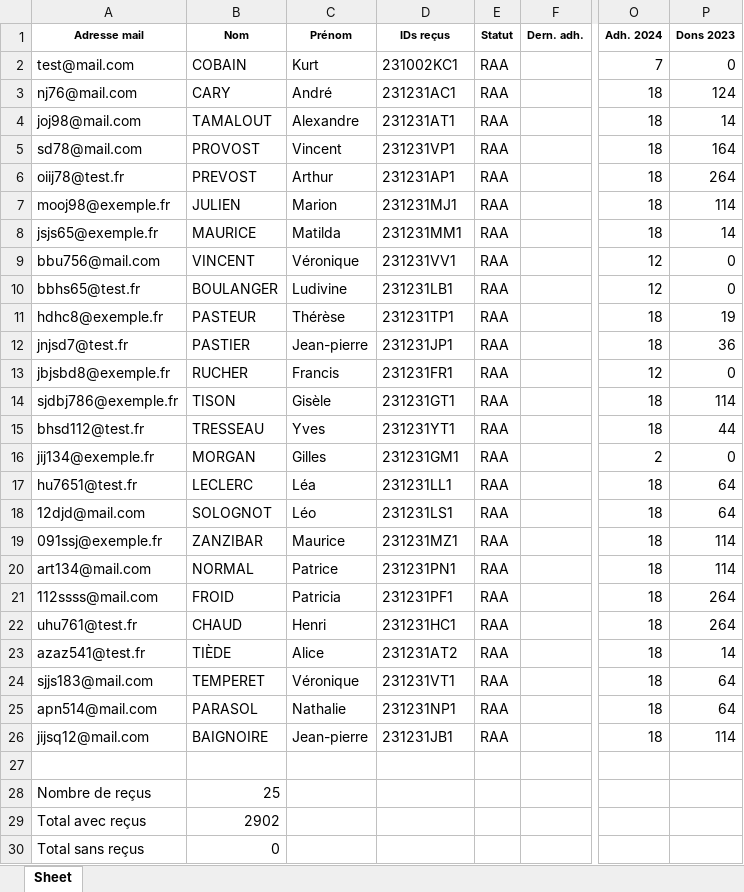
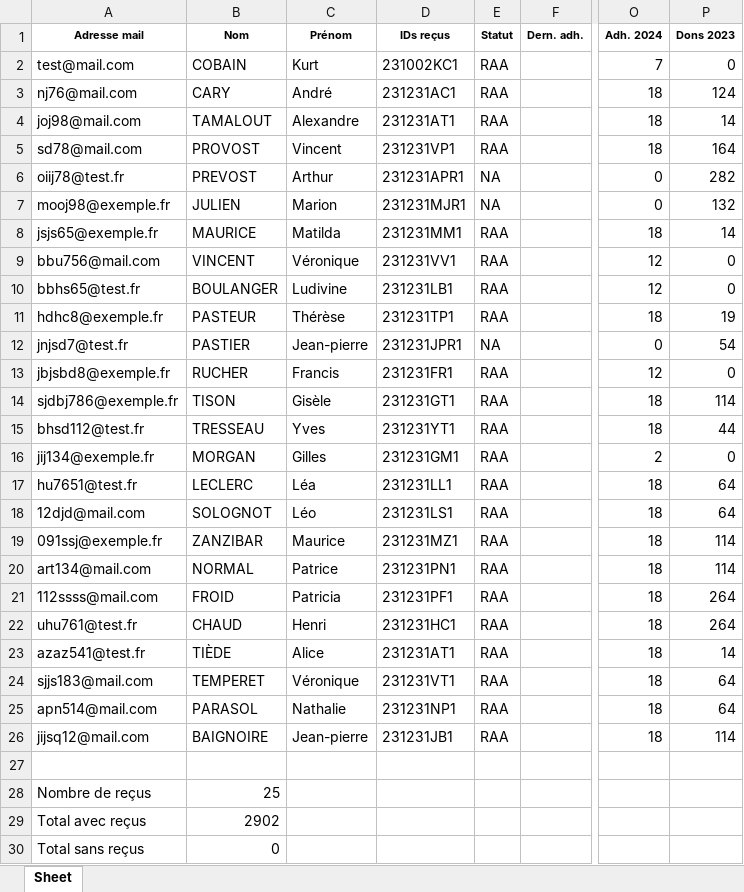
Before and after one commit to Vincent2703/TichoFisco, an Excel workbook: donnees/listesAdherents/2023.xlsx, sheet Sheet, drawn as a sheet; only a part is shown, gaps mark what is left out; values as stored, in another font and other column widths than the file's, no borders; the diff names each change by its address in the sheet, - before the commit and + after, or states it on an @@ line.

```diff
--- a/donnees/listesAdherents/2023.xlsx (sheet Sheet)
+++ b/donnees/listesAdherents/2023.xlsx (sheet Sheet)
-D6 (IDs reçus): 231231AP1
+D6 (IDs reçus): 231231APR1
-E6:E7 (Statut): RAA
+E6:E7 (Statut): NA
-O6:O7 (Adh. 2024): 18
+O6:O7 (Adh. 2024): 0
-P6 (Dons 2023): 264
+P6 (Dons 2023): 282
-D7 (IDs reçus): 231231MJ1
+D7 (IDs reçus): 231231MJR1
-P7 (Dons 2023): 114
+P7 (Dons 2023): 132
-D12 (IDs reçus): 231231JP1
+D12 (IDs reçus): 231231JPR1
-E12 (Statut): RAA
+E12 (Statut): NA
-O12 (Adh. 2024): 18
+O12 (Adh. 2024): 0
-P12 (Dons 2023): 36
+P12 (Dons 2023): 54
-D23 (IDs reçus): 231231AT2
+D23 (IDs reçus): 231231AT1
```
Also changed, not shown: donnees/listesAdherents/2024.xlsx, donnees/listesAdherents/2025.xlsx, 18 other files.
